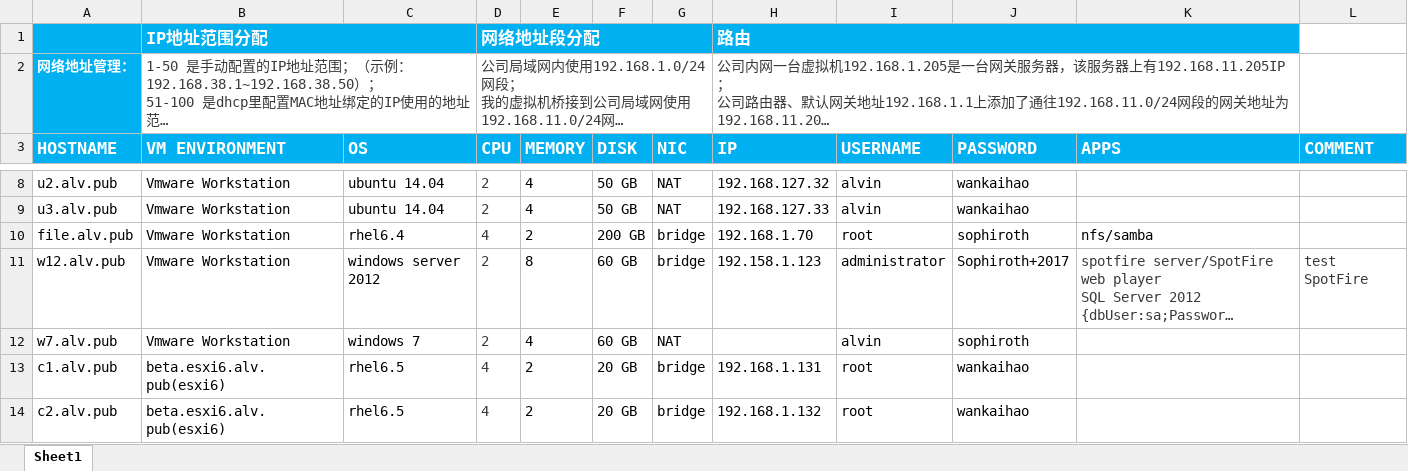
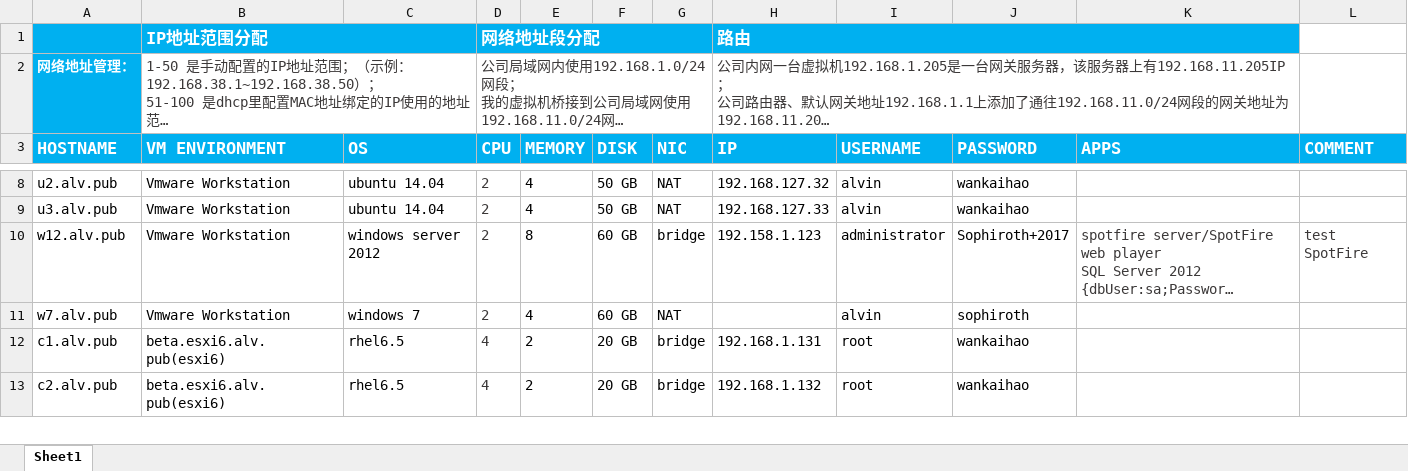
Before and after one commit to SophirothCN/tech-center, an Excel workbook: TestEnvironment.xlsx, sheet Sheet1, drawn as a sheet; only a part is shown, gaps mark what is left out; long unchanged cells end in …; values as stored, in another font and other column widths than the file's, no borders; the diff names each change by its address in the sheet, - before the commit and + after, or states it on an @@ line.

Commit message:
Alvin updated some information.

```diff
--- a/TestEnvironment.xlsx (sheet Sheet1)
+++ b/TestEnvironment.xlsx (sheet Sheet1)
-row 10: file.alv.pub | Vmware Workstation | rhel6.4 | 4 | 2 | 200 GB | bridge | 192.168.1.70 | root | sophiroth | nfs/samba
```
